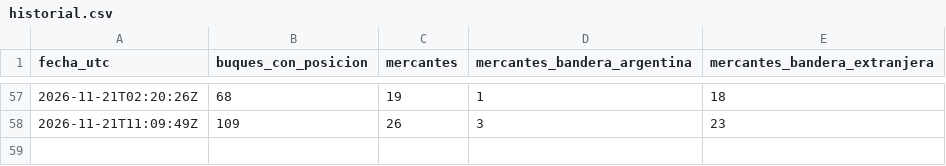
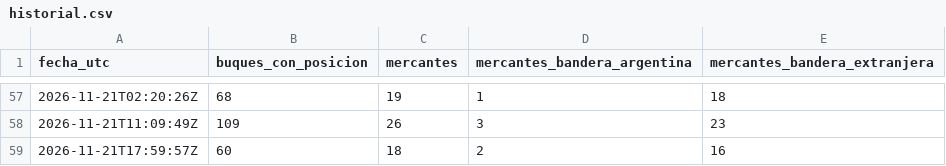
Before and after one commit to aquinolautaro0020-sketch/observatorio-bandera-mercante, a CSV file: data/historial.csv, drawn as a sheet; only a part is shown, gaps mark what is left out; the diff names each change by its address in the sheet, - before the commit and + after, or states it on an @@ line.

```diff
--- a/data/historial.csv
+++ b/data/historial.csv
+row 59: 2026-11-21T17:59:57Z | 60 | 18 | 2 | 16
```
Also changed, not shown: 2 other files.
